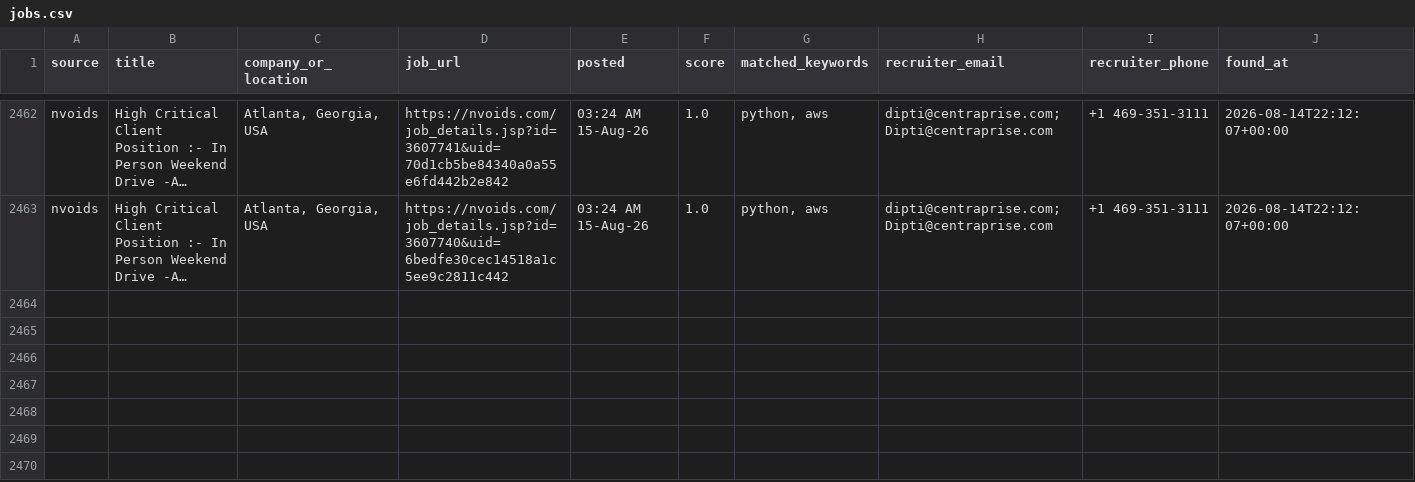
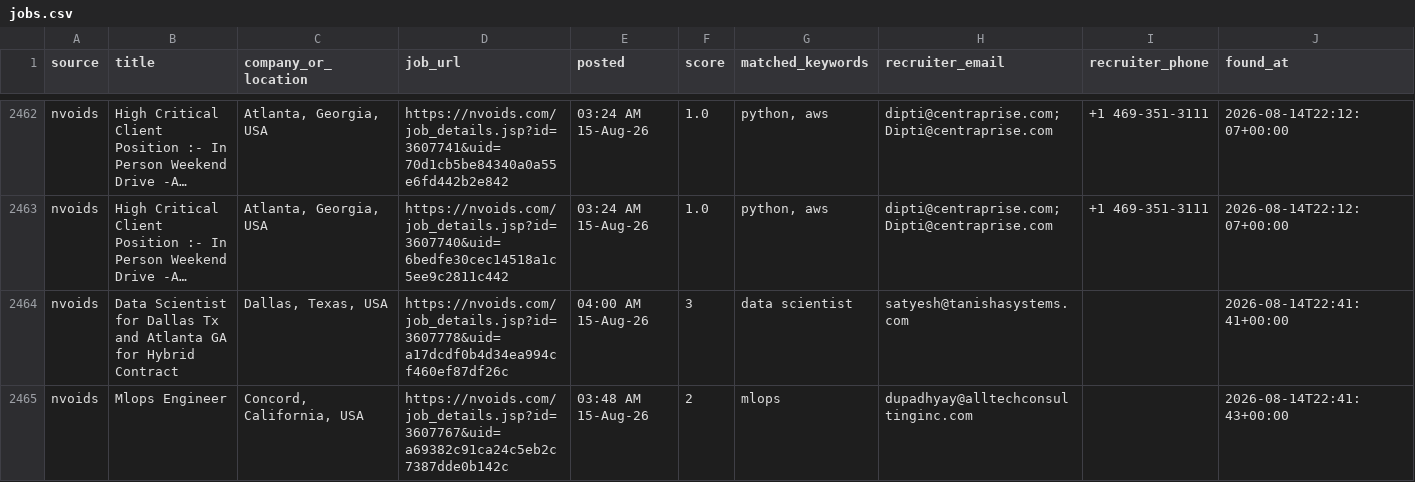
Before and after one commit to niharika2104/contract-job-tracker, a CSV file: data/jobs.csv, drawn as a sheet; only a part is shown, gaps mark what is left out; long unchanged cells end in …; the diff names each change by its address in the sheet, - before the commit and + after, or states it on an @@ line.

```diff
--- a/data/jobs.csv
+++ b/data/jobs.csv
+row 2464: nvoids | Data Scientist for Dallas Tx and Atlanta GA for Hybrid Contract | Dallas, Texas, USA | https://nvoids.com/job_details.jsp?id=3607778&uid=a17dcdf0b4d34ea994cf460ef87df26c | 04:00 AM 15-Aug-26 | 3 | data scientist | satyesh@tanishasystems.com |  | 2026-08-14T22:41:41+00:00
+row 2465: nvoids | Mlops Engineer | Concord, California, USA | https://nvoids.com/job_details.jsp?id=3607767&uid=a69382c91ca24c5eb2c7387dde0b142c | 03:48 AM 15-Aug-26 | 2 | mlops | dupadhyay@alltechconsultinginc.com |  | 2026-08-14T22:41:43+00:00
```
Also changed, not shown: 1 other file.
